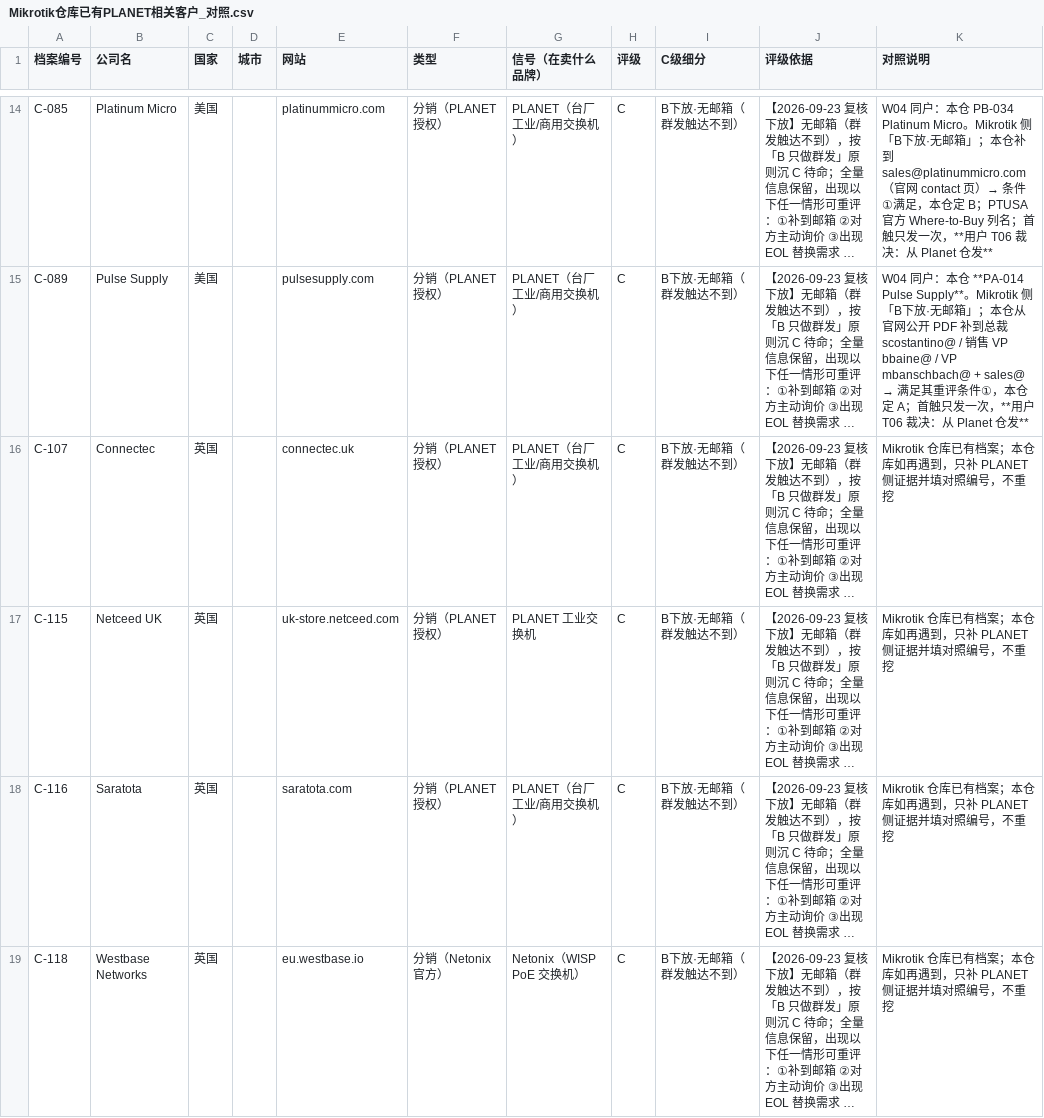
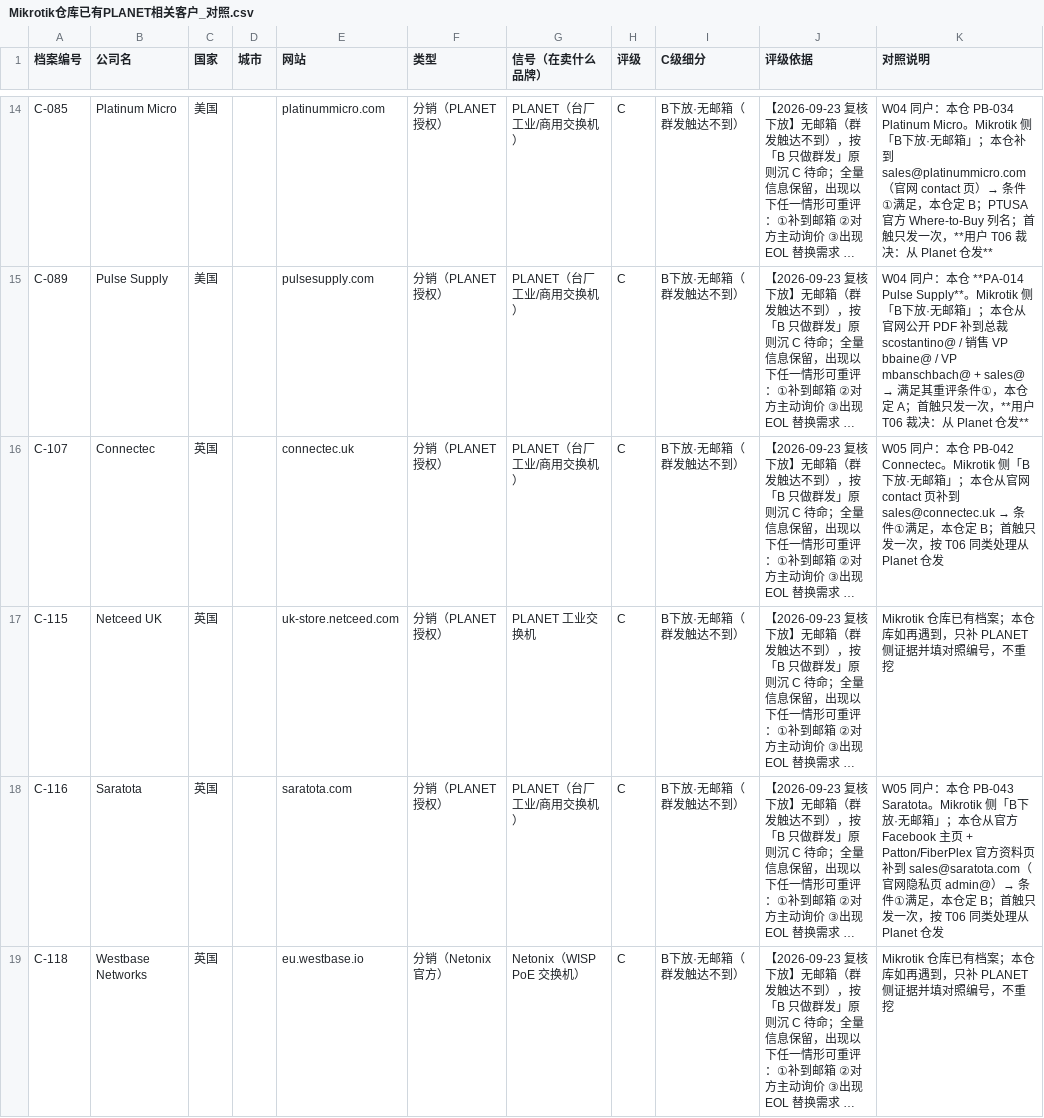
Before and after one commit to elsasaga-cloud/Planet, a CSV file: data/Mikrotik仓库已有PLANET相关客户_对照.csv, drawn as a sheet; only a part is shown, gaps mark what is left out; long unchanged cells end in …; the diff covers the shown part only; the diff names each change by its address in the sheet, - before the commit and + after, or states it on an @@ line.

Commit message:
PR-02 W05: +5 customers (TR/UK/ES/NL via Mikrotik full-column PLANET grep) → 71; T06 decisions logged; docs/dead-ends/methodology/对照 updated
Co-authored-by: arena-agent <297053741+arena-agent@users.noreply.github.com>

```diff
--- a/data/Mikrotik仓库已有PLANET相关客户_对照.csv
+++ b/data/Mikrotik仓库已有PLANET相关客户_对照.csv
@@ K16 (对照说明): Mikrotik 仓库已有档案；本仓库如再遇到，只补 PLANET 侧证据并填对照编号，不重挖 → W05 同户：本仓 PB-042 Connectec。Mikrotik 侧「B下放·无邮箱」；本仓从官网 contact 页补到 sales@connectec.uk → 条件①满足，本仓定 B；首触只发一次，按 T06 同类处理从 Planet 仓发 @@
-K18 (对照说明): Mikrotik 仓库已有档案；本仓库如再遇到，只补 PLANET 侧证据并填对照编号，不重挖
+K18 (对照说明): W05 同户：本仓 PB-043 Saratota。Mikrotik 侧「B下放·无邮箱」；本仓从官方 Facebook 主页 + Patton/FiberPlex 官方资料页补到 sales@saratota.com（官网隐私页 admin@）→ 条件①满足，本仓定 B；首触只发一次，按 T06 同类处理从 Planet 仓发
```
Also changed, not shown: 5 edited cells elsewhere in this file, 15 other files.
